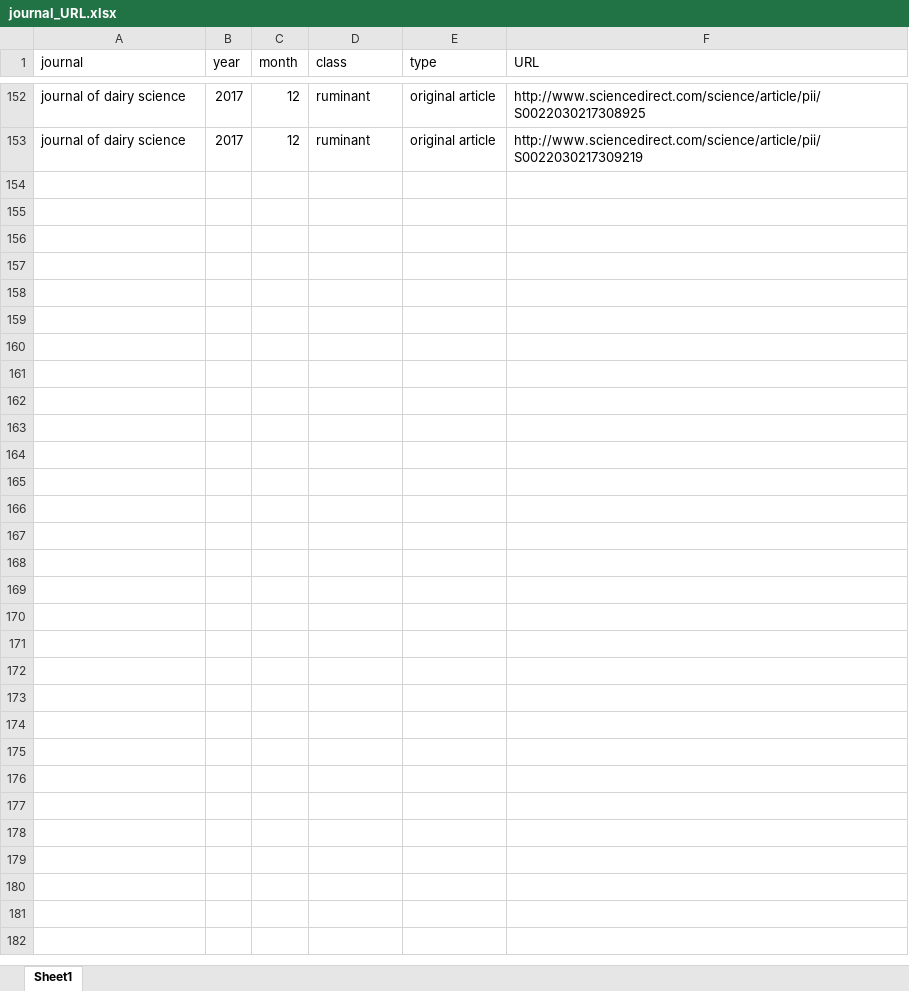
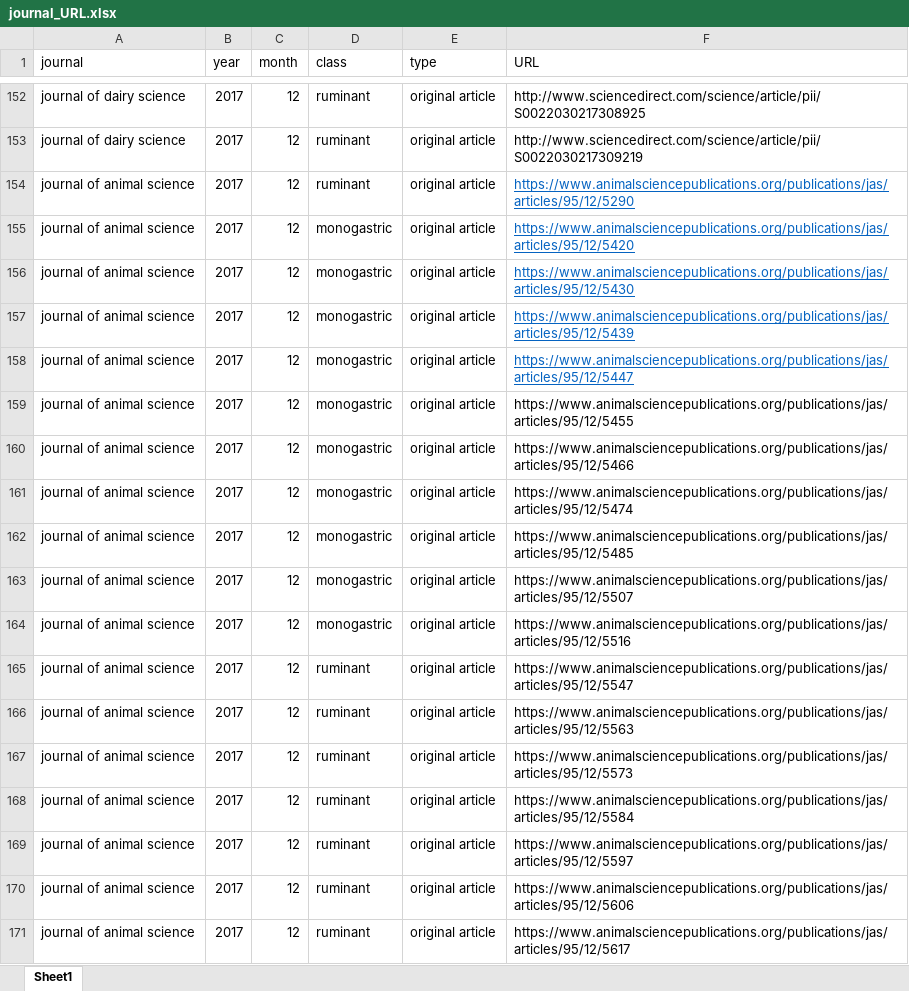
Before and after one commit to YoungjunNa/journal_scraping, an Excel workbook: journal_URL.xlsx, sheet Sheet1, drawn as a sheet; only a part is shown, gaps mark what is left out; values as stored, in another font and other column widths than the file's, no borders; the diff names each change by its address in the sheet, - before the commit and + after, or states it on an @@ line.

```diff
--- a/journal_URL.xlsx (sheet Sheet1)
+++ b/journal_URL.xlsx (sheet Sheet1)
+row 154: journal of animal science | 2017 | 12 | ruminant | original article | https://www.animalsciencepublications.org/publications/jas/articles/95/12/5290
+row 155: journal of animal science | 2017 | 12 | monogastric | original article | https://www.animalsciencepublications.org/publications/jas/articles/95/12/5420
+row 156: journal of animal science | 2017 | 12 | monogastric | original article | https://www.animalsciencepublications.org/publications/jas/articles/95/12/5430
+row 157: journal of animal science | 2017 | 12 | monogastric | original article | https://www.animalsciencepublications.org/publications/jas/articles/95/12/5439
+row 158: journal of animal science | 2017 | 12 | monogastric | original article | https://www.animalsciencepublications.org/publications/jas/articles/95/12/5447
+row 159: journal of animal science | 2017 | 12 | monogastric | original article | https://www.animalsciencepublications.org/publications/jas/articles/95/12/5455
+row 160: journal of animal science | 2017 | 12 | monogastric | original article | https://www.animalsciencepublications.org/publications/jas/articles/95/12/5466
+row 161: journal of animal science | 2017 | 12 | monogastric | original article | https://www.animalsciencepublications.org/publications/jas/articles/95/12/5474
+row 162: journal of animal science | 2017 | 12 | monogastric | original article | https://www.animalsciencepublications.org/publications/jas/articles/95/12/5485
+row 163: journal of animal science | 2017 | 12 | monogastric | original article | https://www.animalsciencepublications.org/publications/jas/articles/95/12/5507
+row 164: journal of animal science | 2017 | 12 | monogastric | original article | https://www.animalsciencepublications.org/publications/jas/articles/95/12/5516
+row 165: journal of animal science | 2017 | 12 | ruminant | original article | https://www.animalsciencepublications.org/publications/jas/articles/95/12/5547
+row 166: journal of animal science | 2017 | 12 | ruminant | original article | https://www.animalsciencepublications.org/publications/jas/articles/95/12/5563
+row 167: journal of animal science | 2017 | 12 | ruminant | original article | https://www.animalsciencepublications.org/publications/jas/articles/95/12/5573
+row 168: journal of animal science | 2017 | 12 | ruminant | original article | https://www.animalsciencepublications.org/publications/jas/articles/95/12/5584
+row 169: journal of animal science | 2017 | 12 | ruminant | original article | https://www.animalsciencepublications.org/publications/jas/articles/95/12/5597
+row 170: journal of animal science | 2017 | 12 | ruminant | original article | https://www.animalsciencepublications.org/publications/jas/articles/95/12/5606
+row 171: journal of animal science | 2017 | 12 | ruminant | original article | https://www.animalsciencepublications.org/publications/jas/articles/95/12/5617
```
Also changed, not shown: 1 other file.
